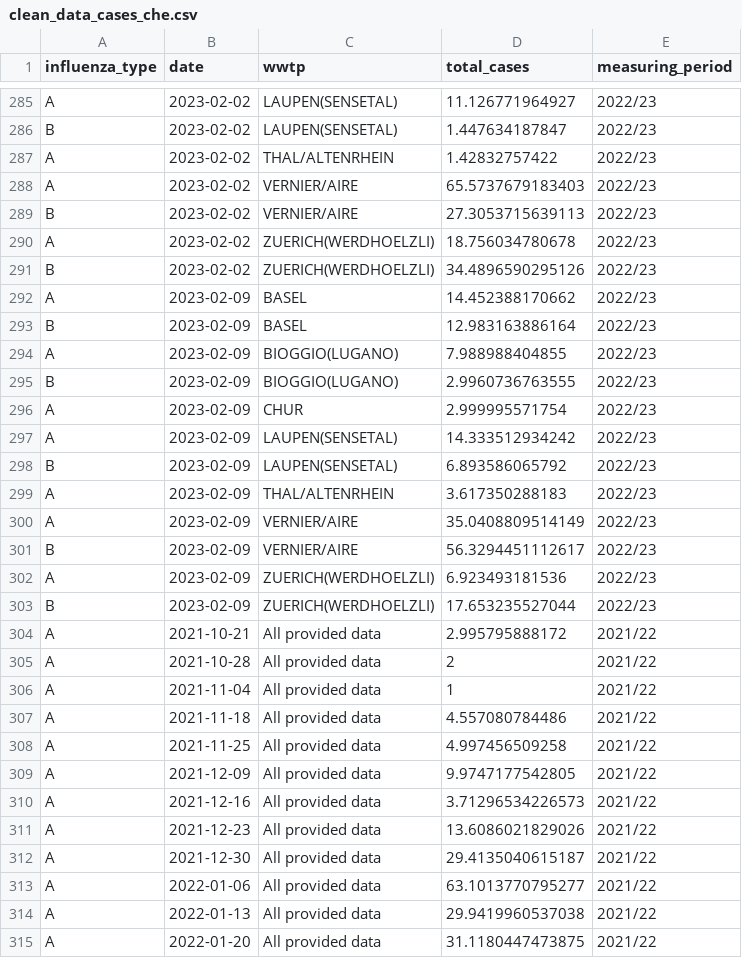
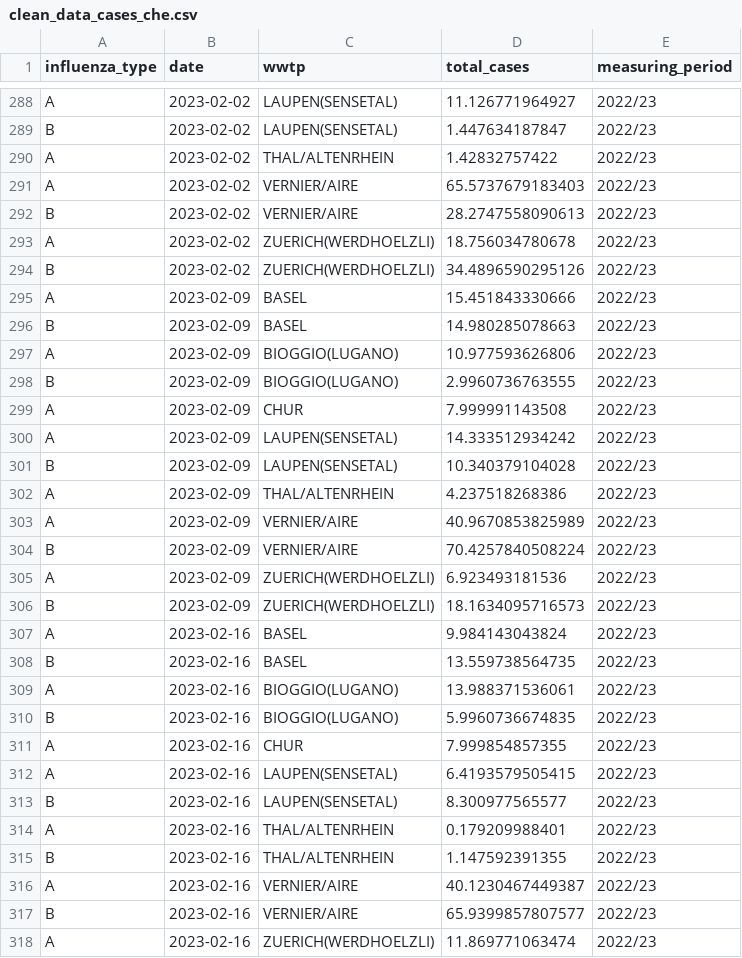
Before and after one commit to wise-ch/wastewater-influenza-dashboard, a CSV file: data/clean_data_cases_che.csv, drawn as a sheet; only a part is shown, gaps mark what is left out; the shorter side is filled out with more unchanged rows; the diff covers the shown part only.

Commit message:
Update case data

```diff
--- a/data/clean_data_cases_che.csv
+++ b/data/clean_data_cases_che.csv
@@ -288,16 +291,28 @@
 "A",2023-02-02,"VERNIER/AIRE",65.5737679183403,"2022/23"
-"B",2023-02-02,"VERNIER/AIRE",27.3053715639113,"2022/23"
+"B",2023-02-02,"VERNIER/AIRE",28.2747558090613,"2022/23"
 "A",2023-02-02,"ZUERICH(WERDHOELZLI)",18.756034780678,"2022/23"
 "B",2023-02-02,"ZUERICH(WERDHOELZLI)",34.4896590295126,"2022/23"
-"A",2023-02-09,"BASEL",14.452388170662,"2022/23"
-"B",2023-02-09,"BASEL",12.983163886164,"2022/23"
-"A",2023-02-09,"BIOGGIO(LUGANO)",7.988988404855,"2022/23"
+"A",2023-02-09,"BASEL",15.451843330666,"2022/23"
+"B",2023-02-09,"BASEL",14.980285078663,"2022/23"
+"A",2023-02-09,"BIOGGIO(LUGANO)",10.977593626806,"2022/23"
 "B",2023-02-09,"BIOGGIO(LUGANO)",2.9960736763555,"2022/23"
-"A",2023-02-09,"CHUR",2.999995571754,"2022/23"
+"A",2023-02-09,"CHUR",7.999991143508,"2022/23"
 "A",2023-02-09,"LAUPEN(SENSETAL)",14.333512934242,"2022/23"
-"B",2023-02-09,"LAUPEN(SENSETAL)",6.893586065792,"2022/23"
-"A",2023-02-09,"THAL/ALTENRHEIN",3.617350288183,"2022/23"
-"A",2023-02-09,"VERNIER/AIRE",35.0408809514149,"2022/23"
-"B",2023-02-09,"VERNIER/AIRE",56.3294451112617,"2022/23"
+"B",2023-02-09,"LAUPEN(SENSETAL)",10.340379104028,"2022/23"
+"A",2023-02-09,"THAL/ALTENRHEIN",4.237518268386,"2022/23"
+"A",2023-02-09,"VERNIER/AIRE",40.9670853825989,"2022/23"
+"B",2023-02-09,"VERNIER/AIRE",70.4257840508224,"2022/23"
 "A",2023-02-09,"ZUERICH(WERDHOELZLI)",6.923493181536,"2022/23"
-"B",2023-02-09,"ZUERICH(WERDHOELZLI)",17.653235527044,"2022/23"
+"B",2023-02-09,"ZUERICH(WERDHOELZLI)",18.1634095716573,"2022/23"
+"A",2023-02-16,"BASEL",9.984143043824,"2022/23"
+"B",2023-02-16,"BASEL",13.559738564735,"2022/23"
+"A",2023-02-16,"BIOGGIO(LUGANO)",13.988371536061,"2022/23"
+"B",2023-02-16,"BIOGGIO(LUGANO)",5.9960736674835,"2022/23"
+"A",2023-02-16,"CHUR",7.999854857355,"2022/23"
+"A",2023-02-16,"LAUPEN(SENSETAL)",6.4193579505415,"2022/23"
+"B",2023-02-16,"LAUPEN(SENSETAL)",8.300977565577,"2022/23"
+"A",2023-02-16,"THAL/ALTENRHEIN",0.179209988401,"2022/23"
+"B",2023-02-16,"THAL/ALTENRHEIN",1.147592391355,"2022/23"
+"A",2023-02-16,"VERNIER/AIRE",40.1230467449387,"2022/23"
+"B",2023-02-16,"VERNIER/AIRE",65.9399857807577,"2022/23"
+"A",2023-02-16,"ZUERICH(WERDHOELZLI)",11.869771063474,"2022/23"
```
Also changed, not shown: 8 added rows, 4 removed rows and 8 edited cells elsewhere in this file.
